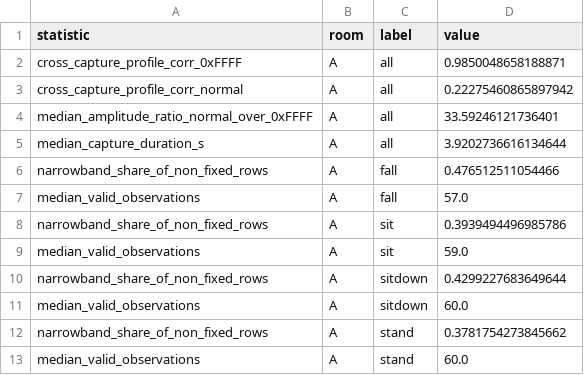
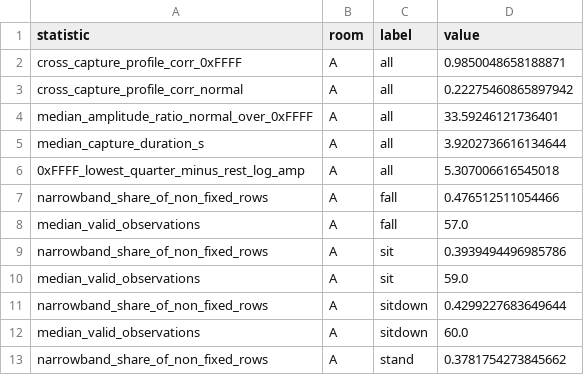
Before and after one commit to creagic11/Challenge_2, a CSV file: results/inspection_stats.csv, drawn as a sheet; only a part is shown; the shorter side is filled out with more unchanged rows.

Commit message:
docs: corrected 0xFFFF analysis (narrow-band reports), report numbers, figure and docs
git rebase --continue Conflicts:

```diff
--- a/results/inspection_stats.csv
+++ b/results/inspection_stats.csv
@@ -5,2 +5,3 @@ median_amplitude_ratio_normal_over_0xFFFF,A,all,33.59246121736401
 median_capture_duration_s,A,all,3.9202736616134644
+0xFFFF_lowest_quarter_minus_rest_log_amp,A,all,5.307006616545018
 narrowband_share_of_non_fixed_rows,A,fall,0.476512511054466
```
Also changed, not shown: 8 other files.
